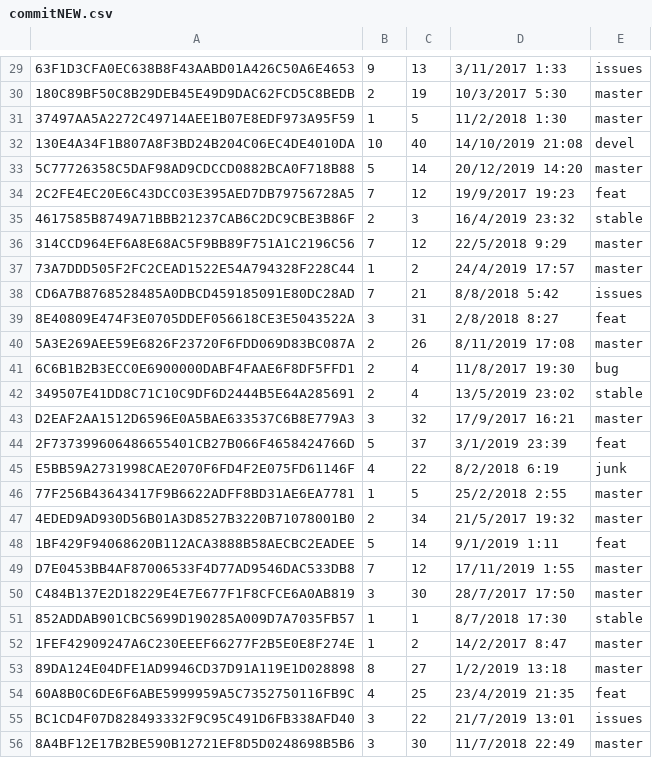
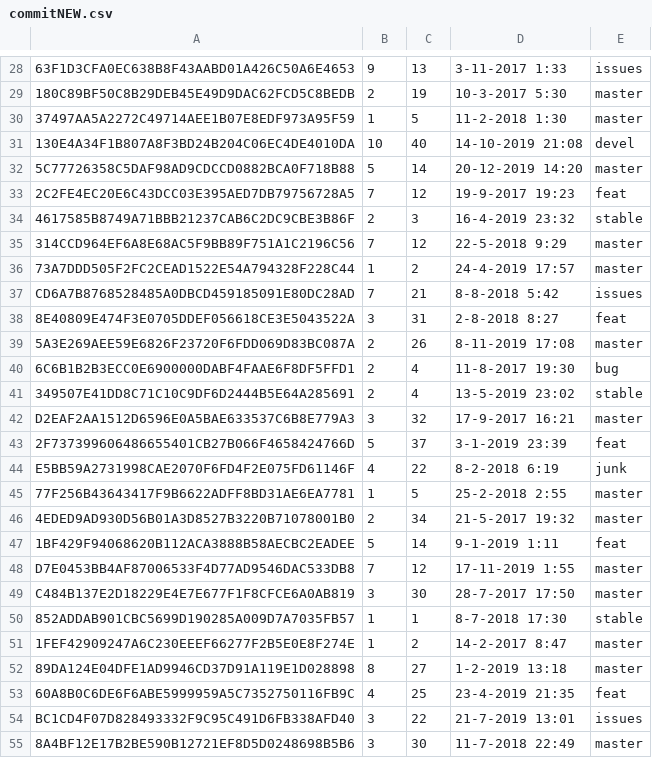
Before and after one commit to imanousar/GitInsightsDB, a CSV file: Data/commitNEW.csv, drawn as a sheet; only a part is shown, gaps mark what is left out; addresses are those after the commit; the diff covers the shown part only; the diff names each change by its address in the sheet, - before the commit and + after, or states it on an @@ line.

```diff
--- a/Data/commitNEW.csv
+++ b/Data/commitNEW.csv
-D28: 3/11/2017 1:33
+D28: 3-11-2017 1:33
-D29: 10/3/2017 5:30
+D29: 10-3-2017 5:30
-D30: 11/2/2018 1:30
+D30: 11-2-2018 1:30
-D31: 14/10/2019 21:08
+D31: 14-10-2019 21:08
-D32: 20/12/2019 14:20
+D32: 20-12-2019 14:20
-D33: 19/9/2017 19:23
+D33: 19-9-2017 19:23
-D34: 16/4/2019 23:32
+D34: 16-4-2019 23:32
-D35: 22/5/2018 9:29
+D35: 22-5-2018 9:29
-D36: 24/4/2019 17:57
+D36: 24-4-2019 17:57
-D37: 8/8/2018 5:42
+D37: 8-8-2018 5:42
-D38: 2/8/2018 8:27
+D38: 2-8-2018 8:27
-D39: 8/11/2019 17:08
+D39: 8-11-2019 17:08
-D40: 11/8/2017 19:30
+D40: 11-8-2017 19:30
-D41: 13/5/2019 23:02
+D41: 13-5-2019 23:02
-D42: 17/9/2017 16:21
+D42: 17-9-2017 16:21
-D43: 3/1/2019 23:39
+D43: 3-1-2019 23:39
-D44: 8/2/2018 6:19
+D44: 8-2-2018 6:19
-D45: 25/2/2018 2:55
+D45: 25-2-2018 2:55
-D46: 21/5/2017 19:32
+D46: 21-5-2017 19:32
-D47: 9/1/2019 1:11
+D47: 9-1-2019 1:11
-D48: 17/11/2019 1:55
+D48: 17-11-2019 1:55
-D49: 28/7/2017 17:50
+D49: 28-7-2017 17:50
-D50: 8/7/2018 17:30
+D50: 8-7-2018 17:30
-D51: 14/2/2017 8:47
+D51: 14-2-2017 8:47
-D52: 1/2/2019 13:18
+D52: 1-2-2019 13:18
-D53: 23/4/2019 21:35
+D53: 23-4-2019 21:35
-D54: 21/7/2019 13:01
+D54: 21-7-2019 13:01
-D55: 11/7/2018 22:49
+D55: 11-7-2018 22:49
```
Also changed, not shown: 1 removed row and 92 edited cells elsewhere in this file, 1 other file.
